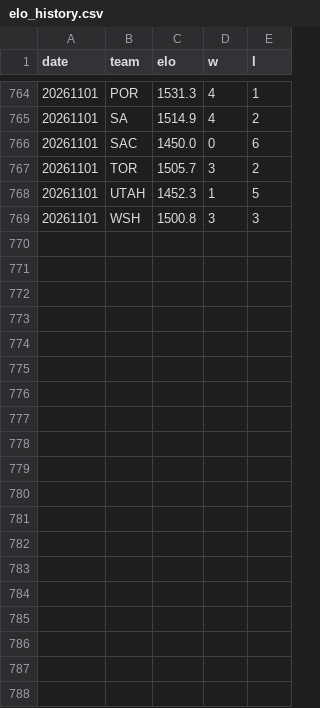
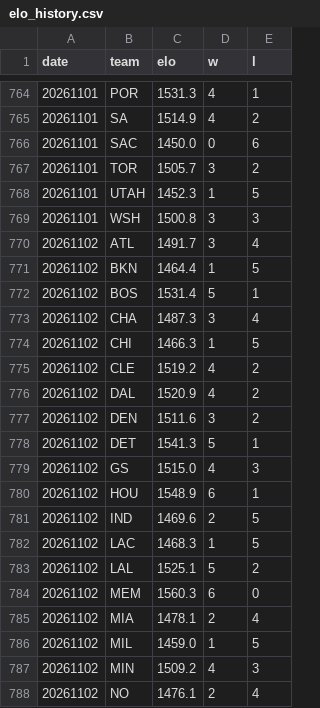
Before and after one commit to HLCLJacksonC/nba-analysis, a CSV file: elo_history.csv, drawn as a sheet; only a part is shown, gaps mark what is left out; the diff covers the shown part only.

```diff
--- a/elo_history.csv
+++ b/elo_history.csv
@@ -769 +769,20 @@ date,team,elo,w,l
 20261101,WSH,1500.8,3,3
+20261102,ATL,1491.7,3,4
+20261102,BKN,1464.4,1,5
+20261102,BOS,1531.4,5,1
+20261102,CHA,1487.3,3,4
+20261102,CHI,1466.3,1,5
+20261102,CLE,1519.2,4,2
+20261102,DAL,1520.9,4,2
+20261102,DEN,1511.6,3,2
+20261102,DET,1541.3,5,1
+20261102,GS,1515.0,4,3
+20261102,HOU,1548.9,6,1
+20261102,IND,1469.6,2,5
+20261102,LAC,1468.3,1,5
+20261102,LAL,1525.1,5,2
+20261102,MEM,1560.3,6,0
+20261102,MIA,1478.1,2,4
+20261102,MIL,1459.0,1,5
+20261102,MIN,1509.2,4,3
+20261102,NO,1476.1,2,4
```
Also changed, not shown: 11 added rows elsewhere in this file, games.csv, 1 other file.
